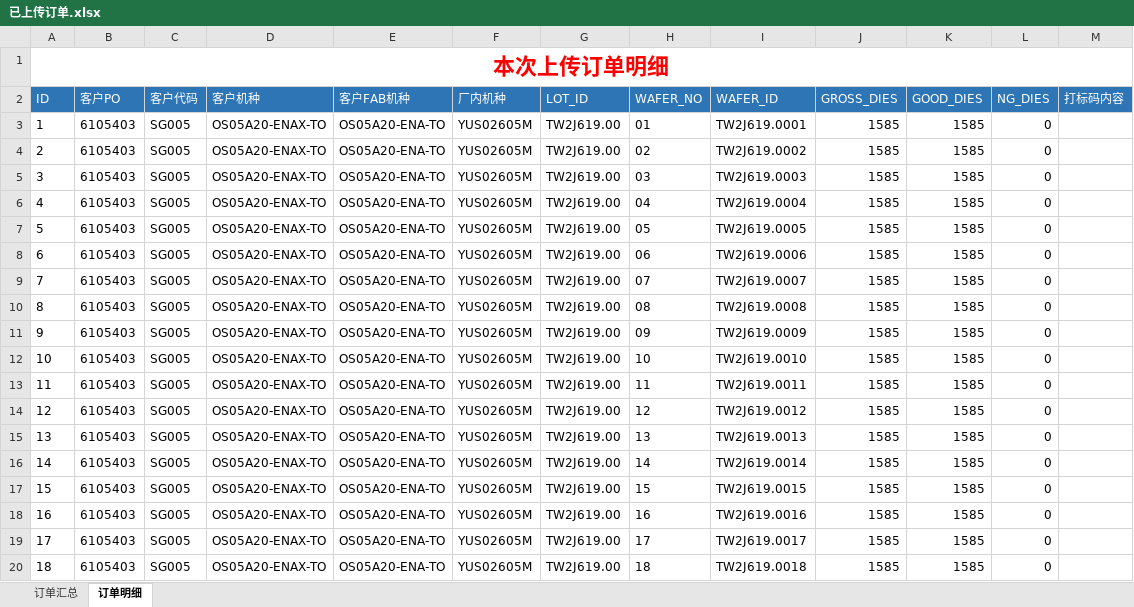
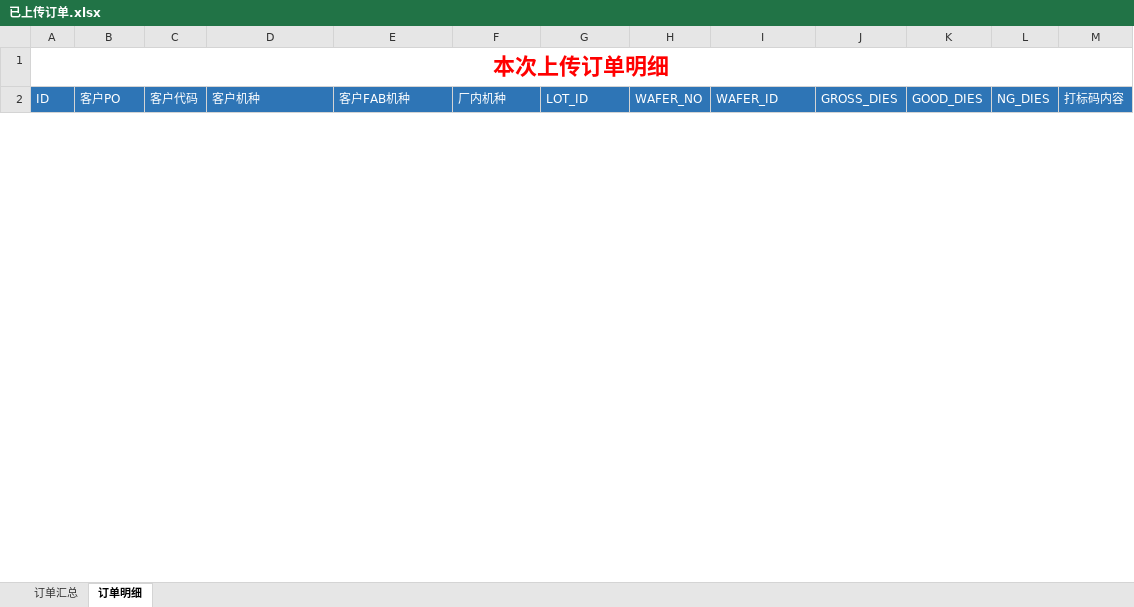
Before and after one commit to tangweicpp/cmp_py, an Excel workbook: 已上传订单.xlsx, sheet 订单明细, drawn as a sheet; only a part is shown; values as stored, in another font and other column widths than the file's, no borders; removed rows and columns are numbered as before the commit, all else as after; the diff covers the shown part only; the diff names each change by its address in the sheet, - before the commit and + after, or states it on an @@ line.

```diff
--- a/已上传订单.xlsx (sheet 订单明细)
+++ b/已上传订单.xlsx (sheet 订单明细)
-row 3: 1 | 6105403 | SG005 | OS05A20-ENAX-TO | OS05A20-ENA-TO | YUS02605M | TW2J619.00 | 01 | TW2J619.0001 | 1585 | 1585 | 0
-row 4: 2 | 6105403 | SG005 | OS05A20-ENAX-TO | OS05A20-ENA-TO | YUS02605M | TW2J619.00 | 02 | TW2J619.0002 | 1585 | 1585 | 0
-row 5: 3 | 6105403 | SG005 | OS05A20-ENAX-TO | OS05A20-ENA-TO | YUS02605M | TW2J619.00 | 03 | TW2J619.0003 | 1585 | 1585 | 0
-row 6: 4 | 6105403 | SG005 | OS05A20-ENAX-TO | OS05A20-ENA-TO | YUS02605M | TW2J619.00 | 04 | TW2J619.0004 | 1585 | 1585 | 0
-row 7: 5 | 6105403 | SG005 | OS05A20-ENAX-TO | OS05A20-ENA-TO | YUS02605M | TW2J619.00 | 05 | TW2J619.0005 | 1585 | 1585 | 0
-row 8: 6 | 6105403 | SG005 | OS05A20-ENAX-TO | OS05A20-ENA-TO | YUS02605M | TW2J619.00 | 06 | TW2J619.0006 | 1585 | 1585 | 0
-row 9: 7 | 6105403 | SG005 | OS05A20-ENAX-TO | OS05A20-ENA-TO | YUS02605M | TW2J619.00 | 07 | TW2J619.0007 | 1585 | 1585 | 0
-row 10: 8 | 6105403 | SG005 | OS05A20-ENAX-TO | OS05A20-ENA-TO | YUS02605M | TW2J619.00 | 08 | TW2J619.0008 | 1585 | 1585 | 0
-row 11: 9 | 6105403 | SG005 | OS05A20-ENAX-TO | OS05A20-ENA-TO | YUS02605M | TW2J619.00 | 09 | TW2J619.0009 | 1585 | 1585 | 0
-row 12: 10 | 6105403 | SG005 | OS05A20-ENAX-TO | OS05A20-ENA-TO | YUS02605M | TW2J619.00 | 10 | TW2J619.0010 | 1585 | 1585 | 0
-row 13: 11 | 6105403 | SG005 | OS05A20-ENAX-TO | OS05A20-ENA-TO | YUS02605M | TW2J619.00 | 11 | TW2J619.0011 | 1585 | 1585 | 0
-row 14: 12 | 6105403 | SG005 | OS05A20-ENAX-TO | OS05A20-ENA-TO | YUS02605M | TW2J619.00 | 12 | TW2J619.0012 | 1585 | 1585 | 0
-row 15: 13 | 6105403 | SG005 | OS05A20-ENAX-TO | OS05A20-ENA-TO | YUS02605M | TW2J619.00 | 13 | TW2J619.0013 | 1585 | 1585 | 0
-row 16: 14 | 6105403 | SG005 | OS05A20-ENAX-TO | OS05A20-ENA-TO | YUS02605M | TW2J619.00 | 14 | TW2J619.0014 | 1585 | 1585 | 0
-row 17: 15 | 6105403 | SG005 | OS05A20-ENAX-TO | OS05A20-ENA-TO | YUS02605M | TW2J619.00 | 15 | TW2J619.0015 | 1585 | 1585 | 0
-row 18: 16 | 6105403 | SG005 | OS05A20-ENAX-TO | OS05A20-ENA-TO | YUS02605M | TW2J619.00 | 16 | TW2J619.0016 | 1585 | 1585 | 0
-row 19: 17 | 6105403 | SG005 | OS05A20-ENAX-TO | OS05A20-ENA-TO | YUS02605M | TW2J619.00 | 17 | TW2J619.0017 | 1585 | 1585 | 0
-row 20: 18 | 6105403 | SG005 | OS05A20-ENAX-TO | OS05A20-ENA-TO | YUS02605M | TW2J619.00 | 18 | TW2J619.0018 | 1585 | 1585 | 0
```
Also changed, not shown: 74 added rows and 7 removed rows elsewhere in this sheet, sheet 订单汇总, 6 other files.
